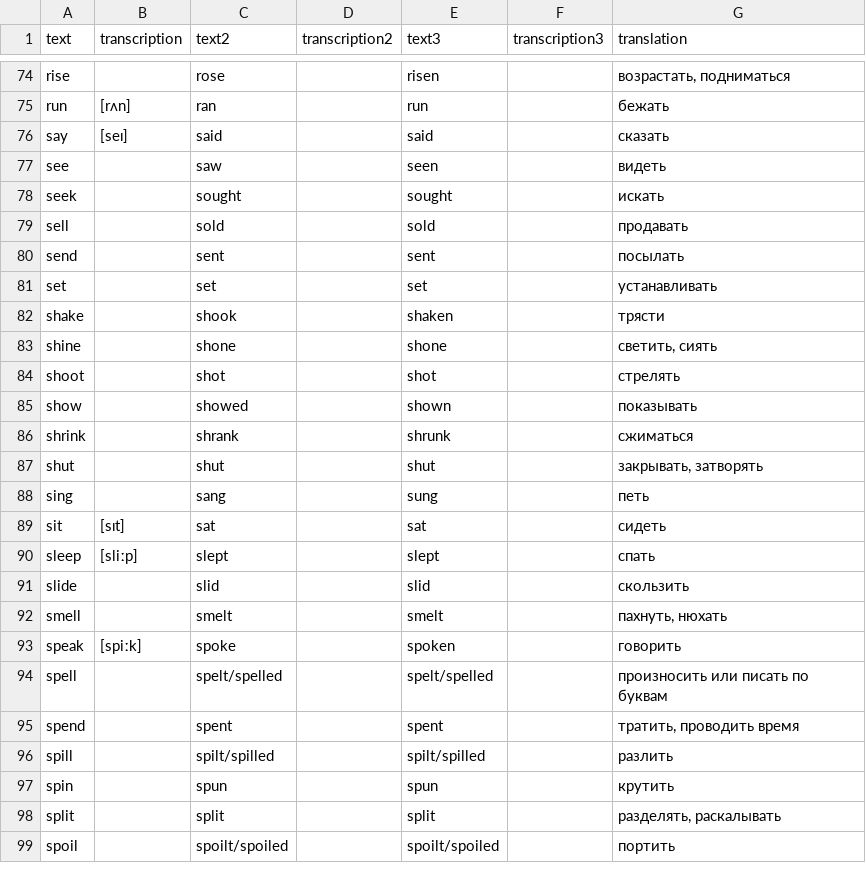
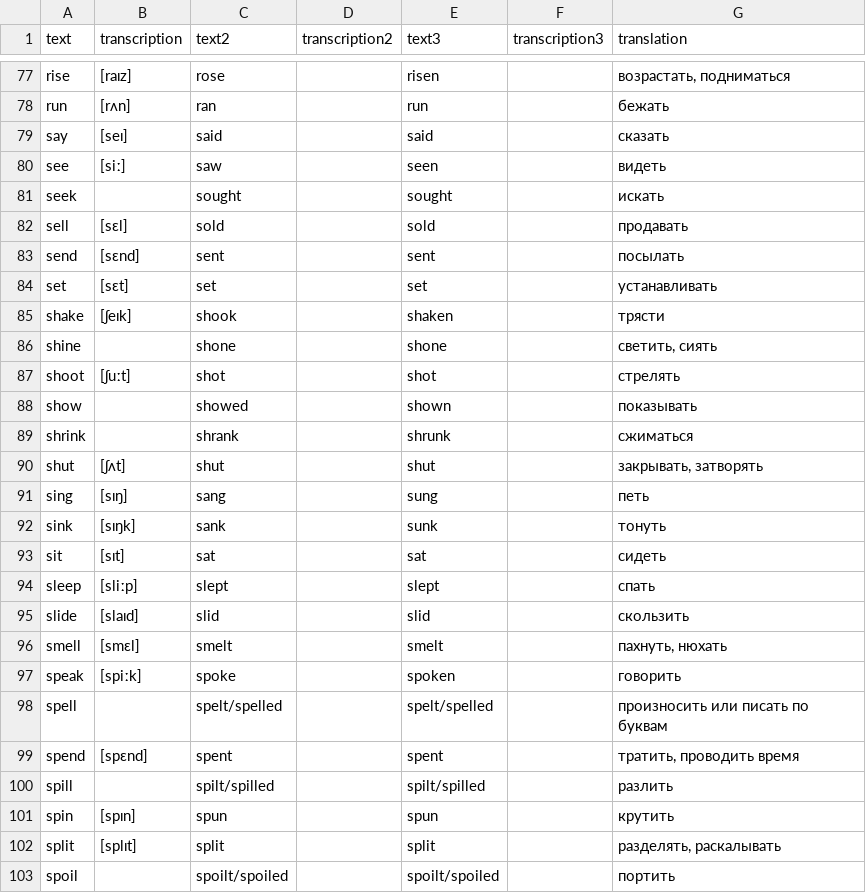
Before and after one commit to zenkdev/vocario, a CSV file: scripts/dictionaries/irv.csv, drawn as a sheet; only a part is shown, gaps mark what is left out; the diff covers the shown part only.

```diff
--- a/scripts/dictionaries/irv.csv
+++ b/scripts/dictionaries/irv.csv
@@ -74,26 +77,27 @@
-"rise","","rose","","risen","","возрастать, подниматься"
+"rise","[raɪz]","rose","","risen","","возрастать, подниматься"
 "run","[rʌn]","ran","","run","","бежать"
 "say","[seɪ]","said","","said","","сказать"
-"see","","saw","","seen","","видеть"
+"see","[siː]","saw","","seen","","видеть"
 "seek","","sought","","sought","","искать"
-"sell","","sold","","sold","","продавать"
-"send","","sent","","sent","","посылать"
-"set","","set","","set","","устанавливать"
-"shake","","shook","","shaken","","трясти"
+"sell","[sɛl]","sold","","sold","","продавать"
+"send","[sɛnd]","sent","","sent","","посылать"
+"set","[sɛt]","set","","set","","устанавливать"
+"shake","[ʃeɪk]","shook","","shaken","","трясти"
 "shine","","shone","","shone","","светить, сиять"
-"shoot","","shot","","shot","","стрелять"
+"shoot","[ʃuːt]","shot","","shot","","стрелять"
 "show","","showed","","shown","","показывать"
 "shrink","","shrank","","shrunk","","сжиматься"
-"shut","","shut","","shut","","закрывать, затворять"
-"sing","","sang","","sung","","петь"
+"shut","[ʃʌt]","shut","","shut","","закрывать, затворять"
+"sing","[sɪŋ]","sang","","sung","","петь"
+"sink","[sɪŋk]","sank","","sunk","","тонуть"
 "sit","[sɪt]","sat","","sat","","сидеть"
 "sleep","[sliːp]","slept","","slept","","спать"
-"slide","","slid","","slid","","скользить"
-"smell","","smelt","","smelt","","пахнуть, нюхать"
+"slide","[slaɪd]","slid","","slid","","скользить"
+"smell","[smɛl]","smelt","","smelt","","пахнуть, нюхать"
 "speak","[spiːk]","spoke","","spoken","","говорить"
 "spell","","spelt/spelled","","spelt/spelled","","произносить или писать по буквам"
-"spend","","spent","","spent","","тратить, проводить время"
+"spend","[spɛnd]","spent","","spent","","тратить, проводить время"
 "spill","","spilt/spilled","","spilt/spilled","","разлить"
-"spin","","spun","","spun","","крутить"
-"split","","split","","split","","разделять, раскалывать"
+"spin","[spɪn]","spun","","spun","","крутить"
+"split","[splɪt]","split","","split","","разделять, раскалывать"
 "spoil","","spoilt/spoiled","","spoilt/spoiled","","портить"
```
Also changed, not shown: 4 added rows and 34 edited cells elsewhere in this file, scripts/dictionaries/dct500.csv, scripts/dictionaries/subj.csv.
